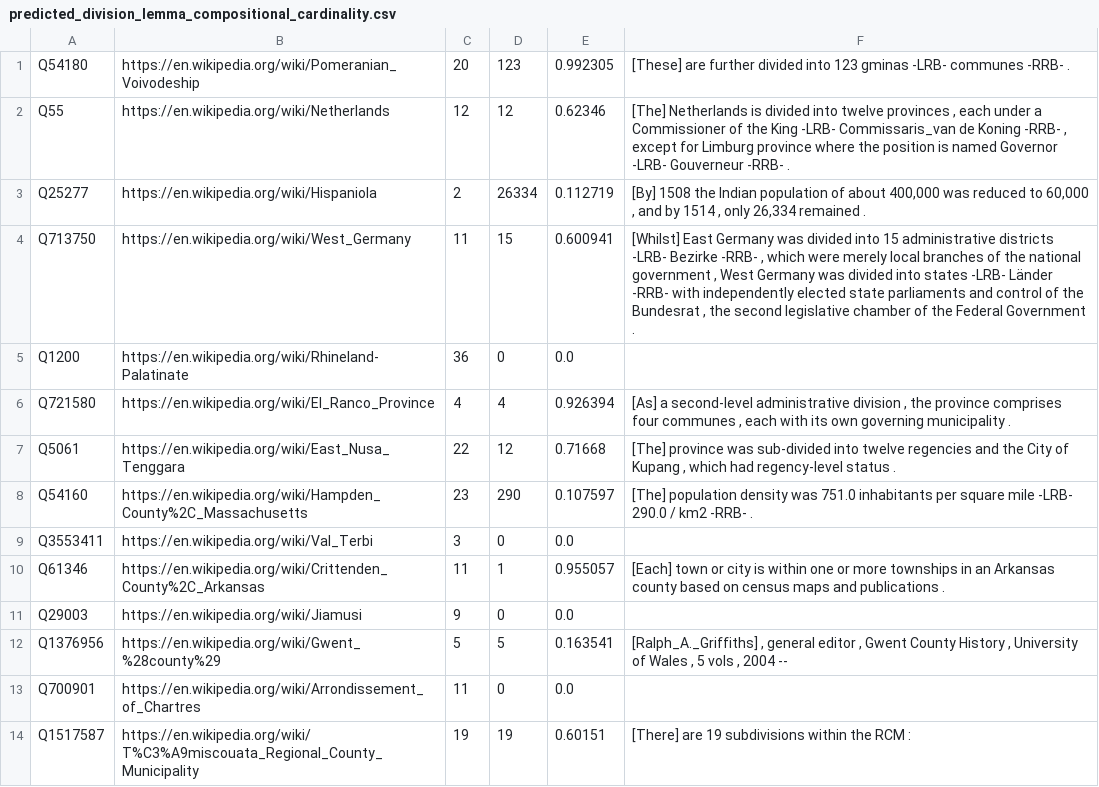
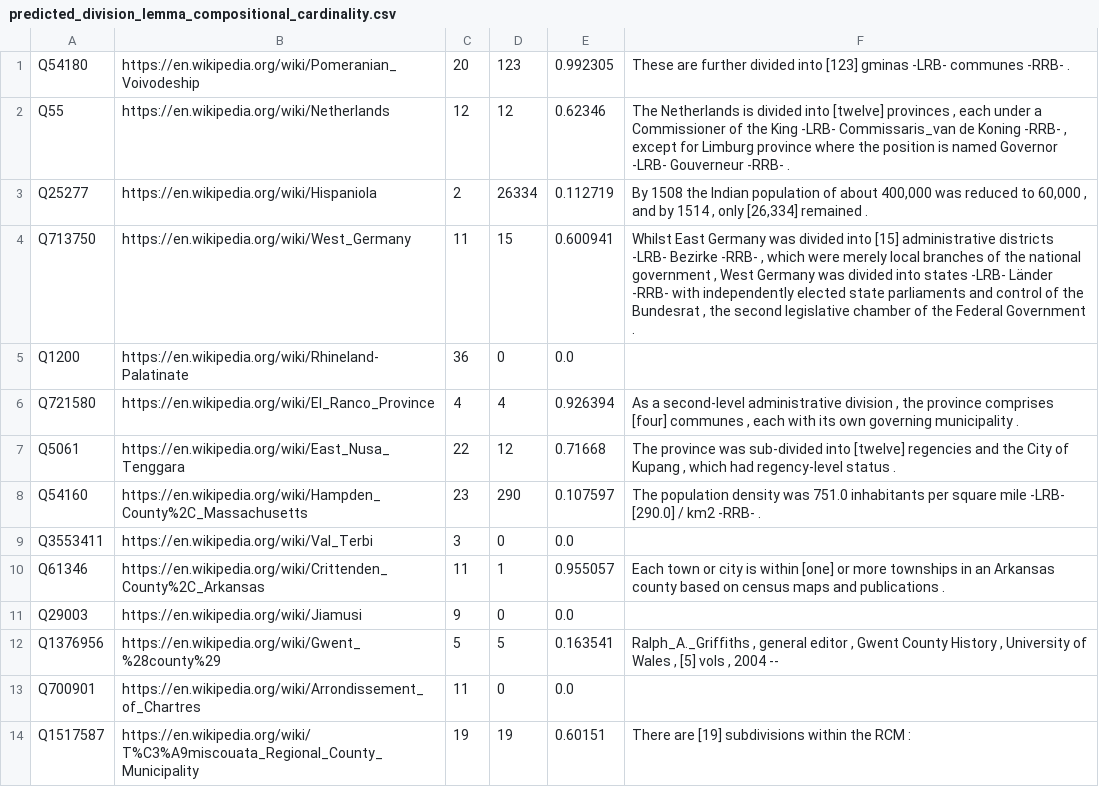
Before and after one commit to paramitamirza/RelationCardinalityExtraction, a CSV file: auto_extraction/emnlp_predicted/predicted_division_lemma_compositional_cardinality.csv, drawn as a sheet; only a part is shown; the diff covers the shown part only.

```diff
--- a/auto_extraction/emnlp_predicted/predicted_division_lemma_compositional_cardinality.csv
+++ b/auto_extraction/emnlp_predicted/predicted_division_lemma_compositional_cardinality.csv
@@ -1,14 +1,14 @@
-Q54180,https://en.wikipedia.org/wiki/Pomeranian_Voivodeship,20,123,0.992305,"[These] are further divided into 123 gminas -LRB- communes -RRB- ."
-Q55,https://en.wikipedia.org/wiki/Netherlands,12,12,0.62346,"[The] Netherlands is divided into twelve provinces , each under a Commissioner of the King -LRB- Commissaris_van de Koning -RRB- , except for Limburg province where the position is named Governor -LRB- Gouverneur -RRB- ."
-Q25277,https://en.wikipedia.org/wiki/Hispaniola,2,26334,0.112719,"[By] 1508 the Indian population of about 400,000 was reduced to 60,000 , and by 1514 , only 26,334 remained ."
-Q713750,https://en.wikipedia.org/wiki/West_Germany,11,15,0.600941,"[Whilst] East Germany was divided into 15 administrative districts -LRB- Bezirke -RRB- , which were merely local branches of the national government , West Germany was divided into states -LRB- Länder -RRB- with independently elected state parliaments and control of the Bundesrat , the second legislative chamber of the Federal Government ."
+Q54180,https://en.wikipedia.org/wiki/Pomeranian_Voivodeship,20,123,0.992305,"These are further divided into [123] gminas -LRB- communes -RRB- ."
+Q55,https://en.wikipedia.org/wiki/Netherlands,12,12,0.62346,"The Netherlands is divided into [twelve] provinces , each under a Commissioner of the King -LRB- Commissaris_van de Koning -RRB- , except for Limburg province where the position is named Governor -LRB- Gouverneur -RRB- ."
+Q25277,https://en.wikipedia.org/wiki/Hispaniola,2,26334,0.112719,"By 1508 the Indian population of about 400,000 was reduced to 60,000 , and by 1514 , only [26,334] remained ."
+Q713750,https://en.wikipedia.org/wiki/West_Germany,11,15,0.600941,"Whilst East Germany was divided into [15] administrative districts -LRB- Bezirke -RRB- , which were merely local branches of the national government , West Germany was divided into states -LRB- Länder -RRB- with independently elected state parliaments and control of the Bundesrat , the second legislative chamber of the Federal Government ."
 Q1200,https://en.wikipedia.org/wiki/Rhineland-Palatinate,36,0,0.0,""
-Q721580,https://en.wikipedia.org/wiki/El_Ranco_Province,4,4,0.926394,"[As] a second-level administrative division , the province comprises four communes , each with its own governing municipality ."
-Q5061,https://en.wikipedia.org/wiki/East_Nusa_Tenggara,22,12,0.71668,"[The] province was sub-divided into twelve regencies and the City of Kupang , which had regency-level status ."
-Q54160,https://en.wikipedia.org/wiki/Hampden_County%2C_Massachusetts,23,290,0.107597,"[The] population density was 751.0 inhabitants per square mile -LRB- 290.0 / km2 -RRB- ."
+Q721580,https://en.wikipedia.org/wiki/El_Ranco_Province,4,4,0.926394,"As a second-level administrative division , the province comprises [four] communes , each with its own governing municipality ."
+Q5061,https://en.wikipedia.org/wiki/East_Nusa_Tenggara,22,12,0.71668,"The province was sub-divided into [twelve] regencies and the City of Kupang , which had regency-level status ."
+Q54160,https://en.wikipedia.org/wiki/Hampden_County%2C_Massachusetts,23,290,0.107597,"The population density was 751.0 inhabitants per square mile -LRB- [290.0] / km2 -RRB- ."
 Q3553411,https://en.wikipedia.org/wiki/Val_Terbi,3,0,0.0,""
-Q61346,https://en.wikipedia.org/wiki/Crittenden_County%2C_Arkansas,11,1,0.955057,"[Each] town or city is within one or more townships in an Arkansas county based on census maps and publications ."
+Q61346,https://en.wikipedia.org/wiki/Crittenden_County%2C_Arkansas,11,1,0.955057,"Each town or city is within [one] or more townships in an Arkansas county based on census maps and publications ."
 Q29003,https://en.wikipedia.org/wiki/Jiamusi,9,0,0.0,""
-Q1376956,https://en.wikipedia.org/wiki/Gwent_%28county%29,5,5,0.163541,"[Ralph_A._Griffiths] , general editor , Gwent County History , University of Wales , 5 vols , 2004 --"
+Q1376956,https://en.wikipedia.org/wiki/Gwent_%28county%29,5,5,0.163541,"Ralph_A._Griffiths , general editor , Gwent County History , University of Wales , [5] vols , 2004 --"
 Q700901,https://en.wikipedia.org/wiki/Arrondissement_of_Chartres,11,0,0.0,""
-Q1517587,https://en.wikipedia.org/wiki/T%C3%A9miscouata_Regional_County_Municipality,19,19,0.60151,"[There] are 19 subdivisions within the RCM :"
+Q1517587,https://en.wikipedia.org/wiki/T%C3%A9miscouata_Regional_County_Municipality,19,19,0.60151,"There are [19] subdivisions within the RCM :"
```
Also changed, not shown: 34 edited cells elsewhere in this file, auto_extraction/emnlp_predicted/predicted_children_count_lemma_compositional_cardinality.csv, auto_extraction/emnlp_predicted/predicted_children_num_lemma_compositional_cardinality.csv, 2 other files.
